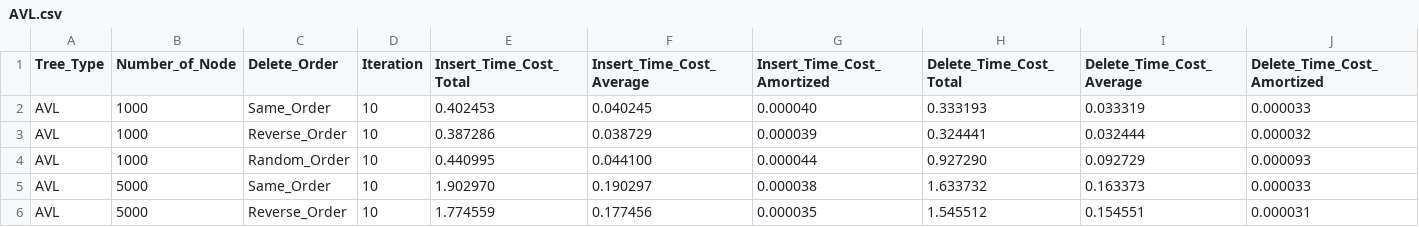
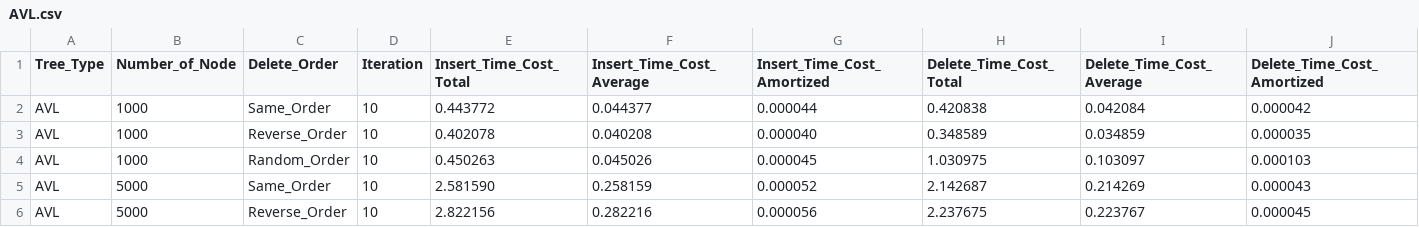
Before and after one commit to NameNotInclude/ads_project, a CSV file: visualize/AVL.csv, drawn as a sheet; only a part is shown; the diff covers the shown part only.

```diff
--- a/visualize/AVL.csv
+++ b/visualize/AVL.csv
@@ -1,6 +1,6 @@
 Tree_Type,Number_of_Node,Delete_Order,Iteration,Insert_Time_Cost_Total,Insert_Time_Cost_Average,Insert_Time_Cost_Amortized,Delete_Time_Cost_Total,Delete_Time_Cost_Average,Delete_Time_Cost_Amortized
-AVL,1000,Same_Order,10,0.402453,0.040245,0.000040,0.333193,0.033319,0.000033
-AVL,1000,Reverse_Order,10,0.387286,0.038729,0.000039,0.324441,0.032444,0.000032
-AVL,1000,Random_Order,10,0.440995,0.044100,0.000044,0.927290,0.092729,0.000093
-AVL,5000,Same_Order,10,1.902970,0.190297,0.000038,1.633732,0.163373,0.000033
-AVL,5000,Reverse_Order,10,1.774559,0.177456,0.000035,1.545512,0.154551,0.000031
+AVL,1000,Same_Order,10,0.443772,0.044377,0.000044,0.420838,0.042084,0.000042
+AVL,1000,Reverse_Order,10,0.402078,0.040208,0.000040,0.348589,0.034859,0.000035
+AVL,1000,Random_Order,10,0.450263,0.045026,0.000045,1.030975,0.103097,0.000103
+AVL,5000,Same_Order,10,2.581590,0.258159,0.000052,2.142687,0.214269,0.000043
+AVL,5000,Reverse_Order,10,2.822156,0.282216,0.000056,2.237675,0.223767,0.000045
```
Also changed, not shown: 96 edited cells elsewhere in this file, visualize/RBT.csv, 9 other files.
